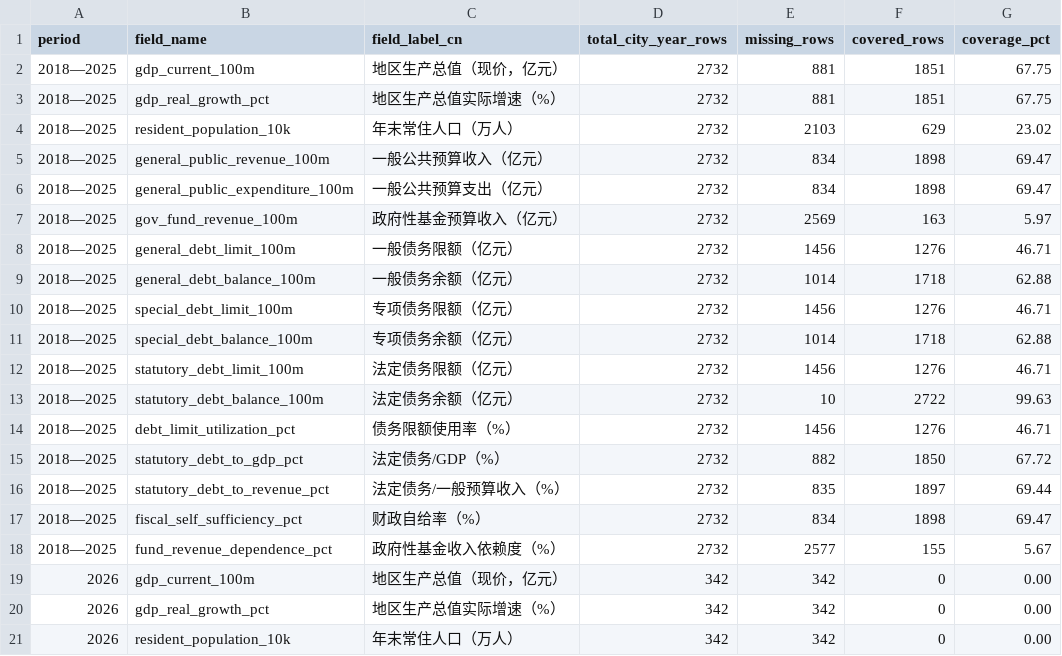
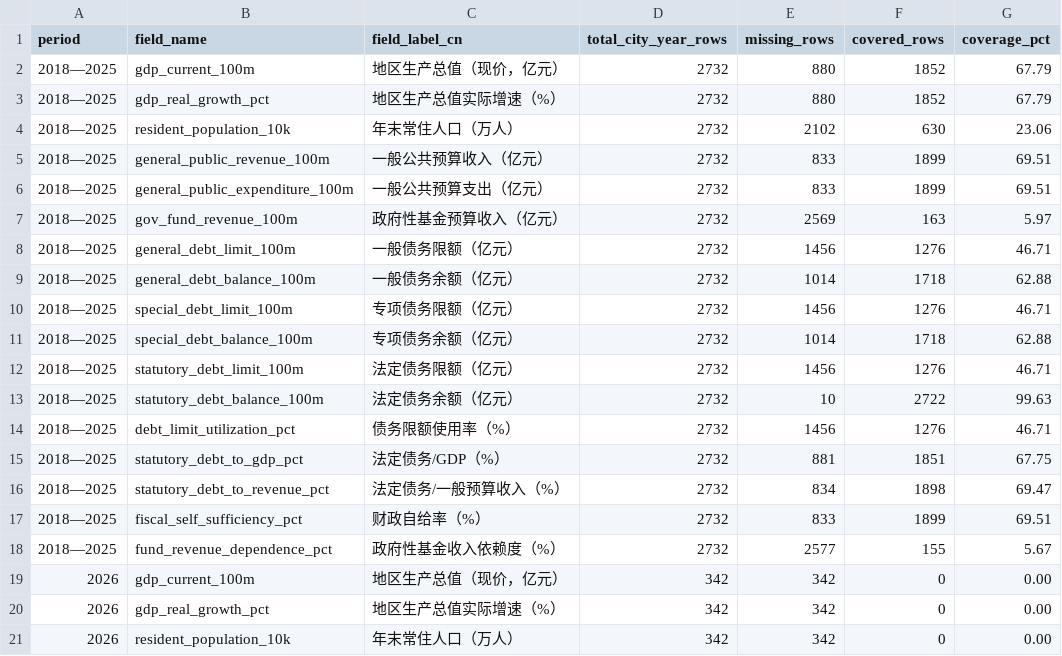
Before and after one commit to chenfei2008c/china-local-debt-atlas, a CSV file: outputs/national_prefecture_panel_2018_2026/missing_data_summary.csv, drawn as a sheet; only a part is shown.

```diff
--- a/outputs/national_prefecture_panel_2018_2026/missing_data_summary.csv
+++ b/outputs/national_prefecture_panel_2018_2026/missing_data_summary.csv
@@ -1,7 +1,7 @@
 period,field_name,field_label_cn,total_city_year_rows,missing_rows,covered_rows,coverage_pct
-2018—2025,gdp_current_100m,地区生产总值（现价，亿元）,2732,881,1851,67.75
-2018—2025,gdp_real_growth_pct,地区生产总值实际增速（%）,2732,881,1851,67.75
-2018—2025,resident_population_10k,年末常住人口（万人）,2732,2103,629,23.02
-2018—2025,general_public_revenue_100m,一般公共预算收入（亿元）,2732,834,1898,69.47
-2018—2025,general_public_expenditure_100m,一般公共预算支出（亿元）,2732,834,1898,69.47
+2018—2025,gdp_current_100m,地区生产总值（现价，亿元）,2732,880,1852,67.79
+2018—2025,gdp_real_growth_pct,地区生产总值实际增速（%）,2732,880,1852,67.79
+2018—2025,resident_population_10k,年末常住人口（万人）,2732,2102,630,23.06
+2018—2025,general_public_revenue_100m,一般公共预算收入（亿元）,2732,833,1899,69.51
+2018—2025,general_public_expenditure_100m,一般公共预算支出（亿元）,2732,833,1899,69.51
 2018—2025,gov_fund_revenue_100m,政府性基金预算收入（亿元）,2732,2569,163,5.97
@@ -14,5 +14,5 @@
 2018—2025,debt_limit_utilization_pct,债务限额使用率（%）,2732,1456,1276,46.71
-2018—2025,statutory_debt_to_gdp_pct,法定债务/GDP（%）,2732,882,1850,67.72
-2018—2025,statutory_debt_to_revenue_pct,法定债务/一般预算收入（%）,2732,835,1897,69.44
-2018—2025,fiscal_self_sufficiency_pct,财政自给率（%）,2732,834,1898,69.47
+2018—2025,statutory_debt_to_gdp_pct,法定债务/GDP（%）,2732,881,1851,67.75
+2018—2025,statutory_debt_to_revenue_pct,法定债务/一般预算收入（%）,2732,834,1898,69.47
+2018—2025,fiscal_self_sufficiency_pct,财政自给率（%）,2732,833,1899,69.51
 2018—2025,fund_revenue_dependence_pct,政府性基金收入依赖度（%）,2732,2577,155,5.67
```
Also changed, not shown: outputs/national_prefecture_panel_2018_2026/city_gov_debt.csv, 11 other files.
